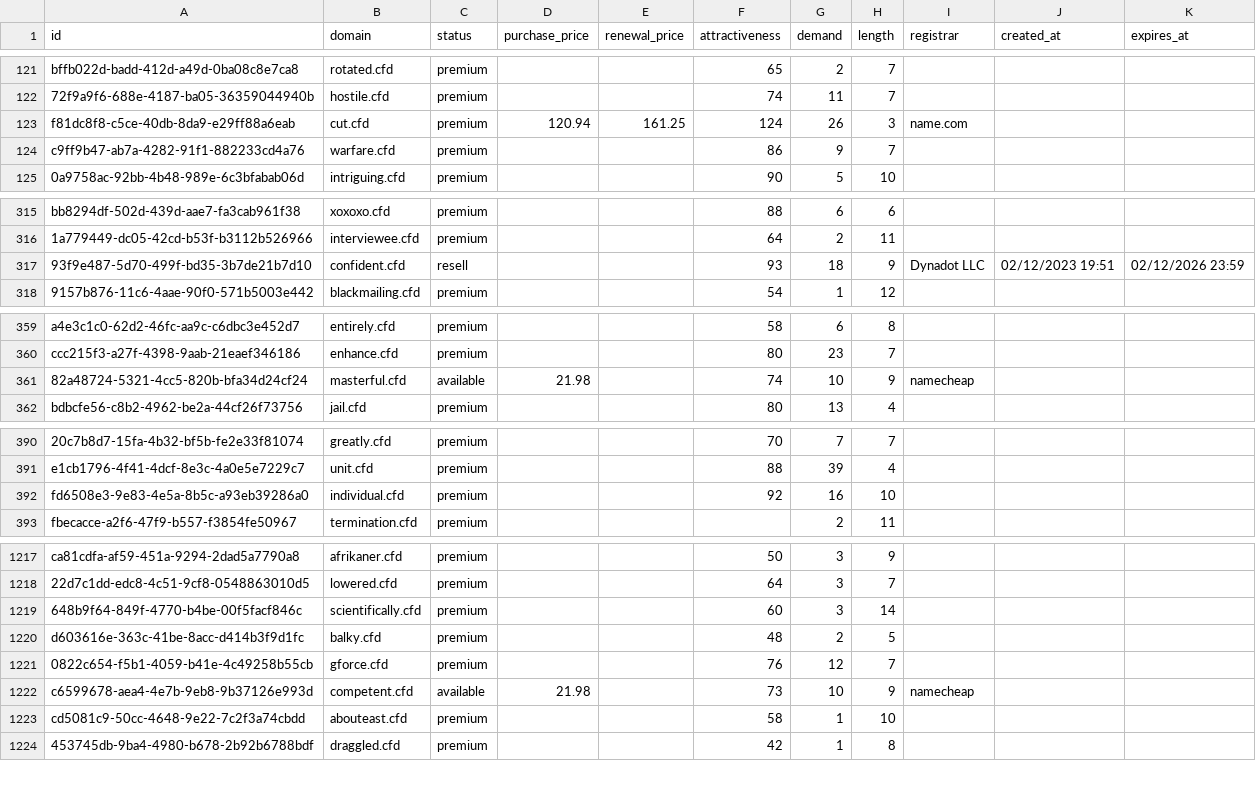
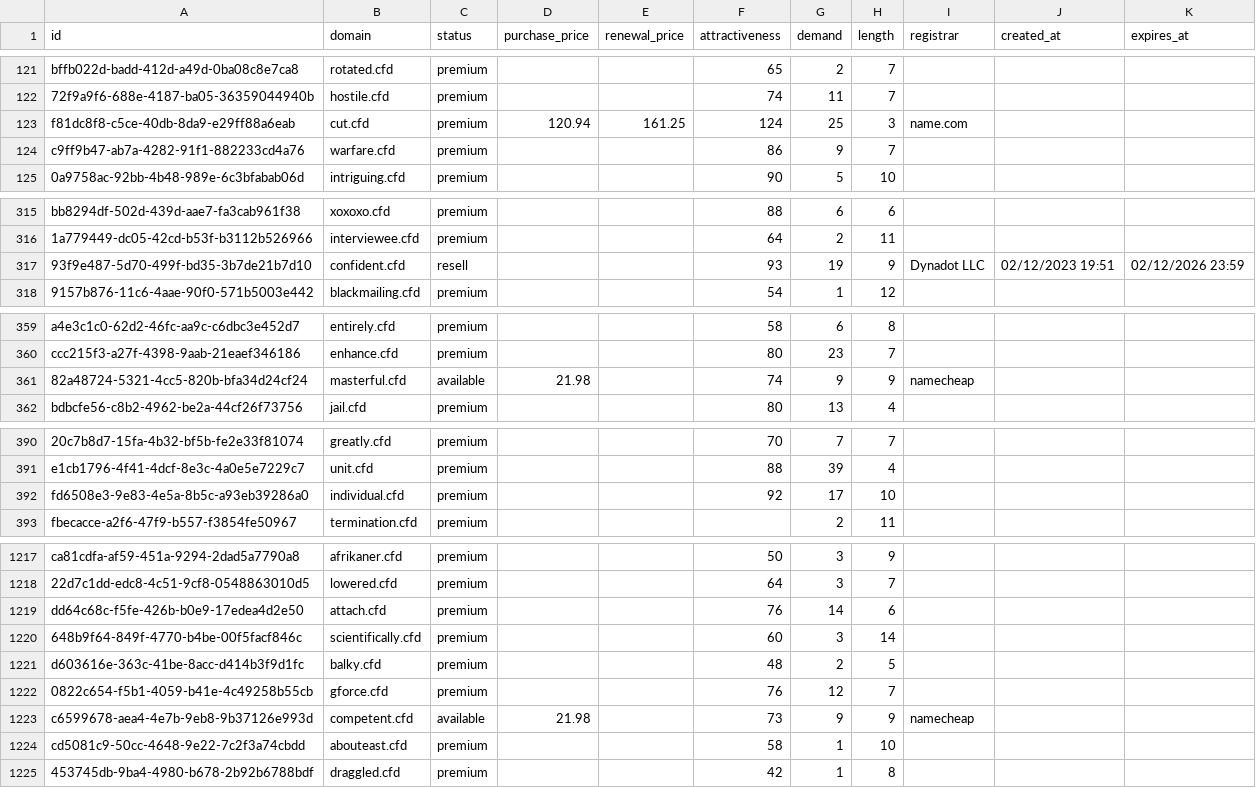
Before and after one commit to UniqueDomains/cfd-oneword-domains, a CSV file: cfd.csv, drawn as a sheet; only a part is shown, gaps mark what is left out; addresses are those after the commit; the diff covers the shown part only; the diff names each change by its address in the sheet, - before the commit and + after, or states it on an @@ line.

```diff
--- a/cfd.csv
+++ b/cfd.csv
-G123 (demand): 26
+G123 (demand): 25
-G317 (demand): 18
+G317 (demand): 19
-G361 (demand): 10
+G361 (demand): 9
-G392 (demand): 16
+G392 (demand): 17
+row 1219: dd64c68c-f5fe-426b-b0e9-17edea4d2e50 | attach.cfd | premium |  |  | 76 | 14 | 6
-G1223 (demand): 10
+G1223 (demand): 9
```
Also changed, not shown: 4 removed rows and 87 edited cells elsewhere in this file, 3 other files.
